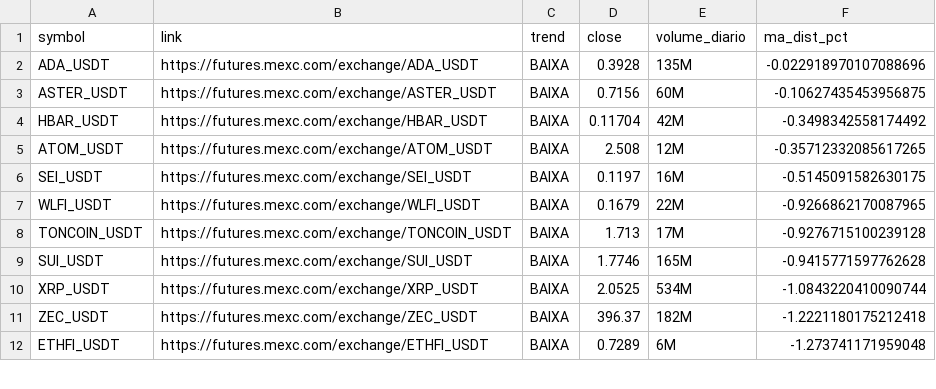
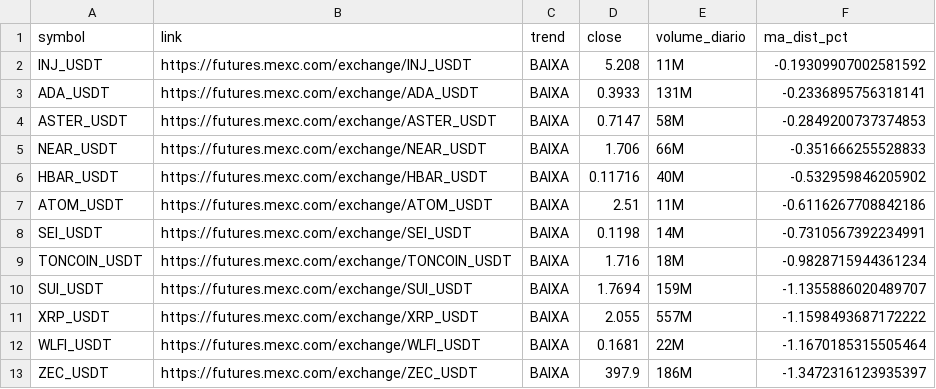
Before and after one commit to gabrielmachadogh/scanner-perps2, a CSV file: results/scanner_baixa.csv, drawn as a sheet; only a part is shown; the diff covers the shown part only.

```diff
--- a/results/scanner_baixa.csv
+++ b/results/scanner_baixa.csv
@@ -1,12 +1,13 @@
 symbol,link,trend,close,volume_diario,ma_dist_pct
-ADA_USDT,https://futures.mexc.com/exchange/ADA_USDT,BAIXA,0.3928,135M,-0.022918970107088696
-ASTER_USDT,https://futures.mexc.com/exchange/ASTER_USDT,BAIXA,0.7156,60M,-0.10627435453956875
-HBAR_USDT,https://futures.mexc.com/exchange/HBAR_USDT,BAIXA,0.11704,42M,-0.3498342558174492
-ATOM_USDT,https://futures.mexc.com/exchange/ATOM_USDT,BAIXA,2.508,12M,-0.35712332085617265
-SEI_USDT,https://futures.mexc.com/exchange/SEI_USDT,BAIXA,0.1197,16M,-0.5145091582630175
-WLFI_USDT,https://futures.mexc.com/exchange/WLFI_USDT,BAIXA,0.1679,22M,-0.9266862170087965
-TONCOIN_USDT,https://futures.mexc.com/exchange/TONCOIN_USDT,BAIXA,1.713,17M,-0.9276715100239128
-SUI_USDT,https://futures.mexc.com/exchange/SUI_USDT,BAIXA,1.7746,165M,-0.9415771597762628
-XRP_USDT,https://futures.mexc.com/exchange/XRP_USDT,BAIXA,2.0525,534M,-1.0843220410090744
-ZEC_USDT,https://futures.mexc.com/exchange/ZEC_USDT,BAIXA,396.37,182M,-1.2221180175212418
-ETHFI_USDT,https://futures.mexc.com/exchange/ETHFI_USDT,BAIXA,0.7289,6M,-1.273741171959048
+INJ_USDT,https://futures.mexc.com/exchange/INJ_USDT,BAIXA,5.208,11M,-0.19309907002581592
+ADA_USDT,https://futures.mexc.com/exchange/ADA_USDT,BAIXA,0.3933,131M,-0.2336895756318141
+ASTER_USDT,https://futures.mexc.com/exchange/ASTER_USDT,BAIXA,0.7147,58M,-0.2849200737374853
+NEAR_USDT,https://futures.mexc.com/exchange/NEAR_USDT,BAIXA,1.706,66M,-0.351666255528833
+HBAR_USDT,https://futures.mexc.com/exchange/HBAR_USDT,BAIXA,0.11716,40M,-0.532959846205902
+ATOM_USDT,https://futures.mexc.com/exchange/ATOM_USDT,BAIXA,2.51,11M,-0.6116267708842186
+SEI_USDT,https://futures.mexc.com/exchange/SEI_USDT,BAIXA,0.1198,14M,-0.7310567392234991
+TONCOIN_USDT,https://futures.mexc.com/exchange/TONCOIN_USDT,BAIXA,1.716,18M,-0.9828715944361234
+SUI_USDT,https://futures.mexc.com/exchange/SUI_USDT,BAIXA,1.7694,159M,-1.1355886020489707
+XRP_USDT,https://futures.mexc.com/exchange/XRP_USDT,BAIXA,2.055,557M,-1.1598493687172222
+WLFI_USDT,https://futures.mexc.com/exchange/WLFI_USDT,BAIXA,0.1681,22M,-1.1670185315505464
+ZEC_USDT,https://futures.mexc.com/exchange/ZEC_USDT,BAIXA,397.9,186M,-1.3472316123935397
```
Also changed, not shown: 7 added rows, 4 removed rows and 43 edited cells elsewhere in this file, results/scanner_alta.csv, results/scanner_resultado_completo.csv, 3 other files.
